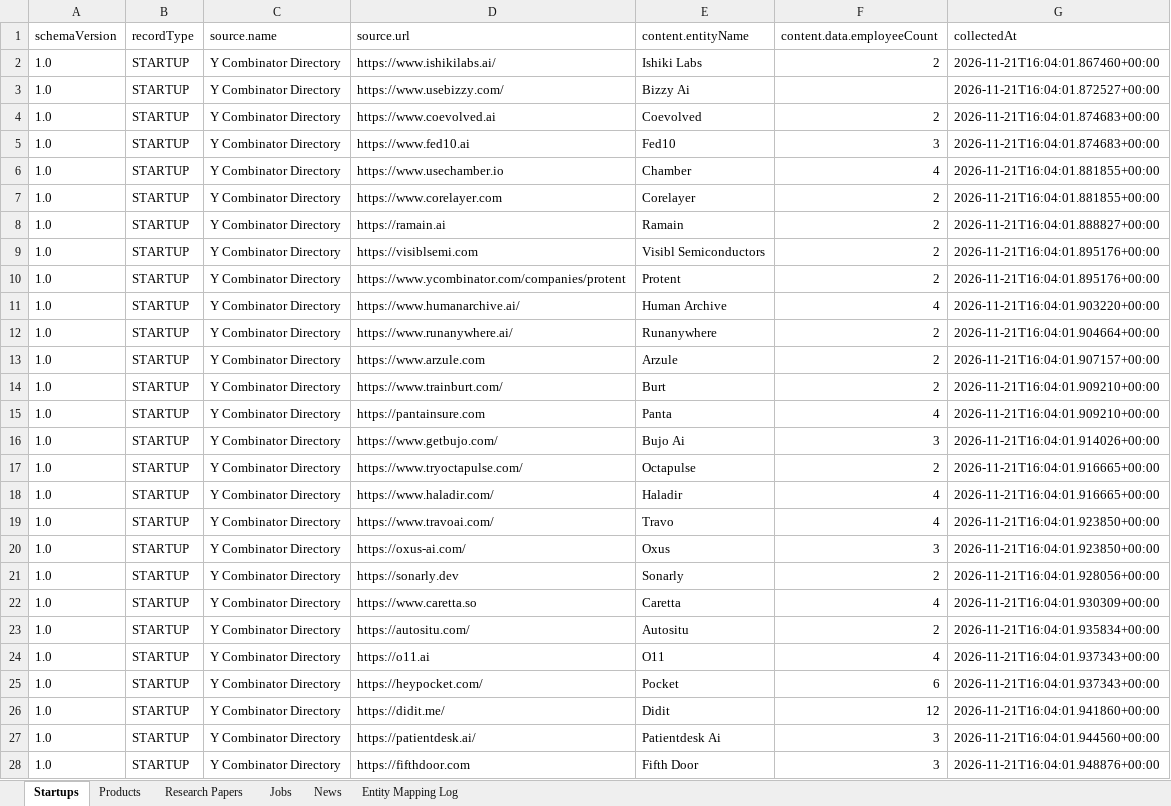
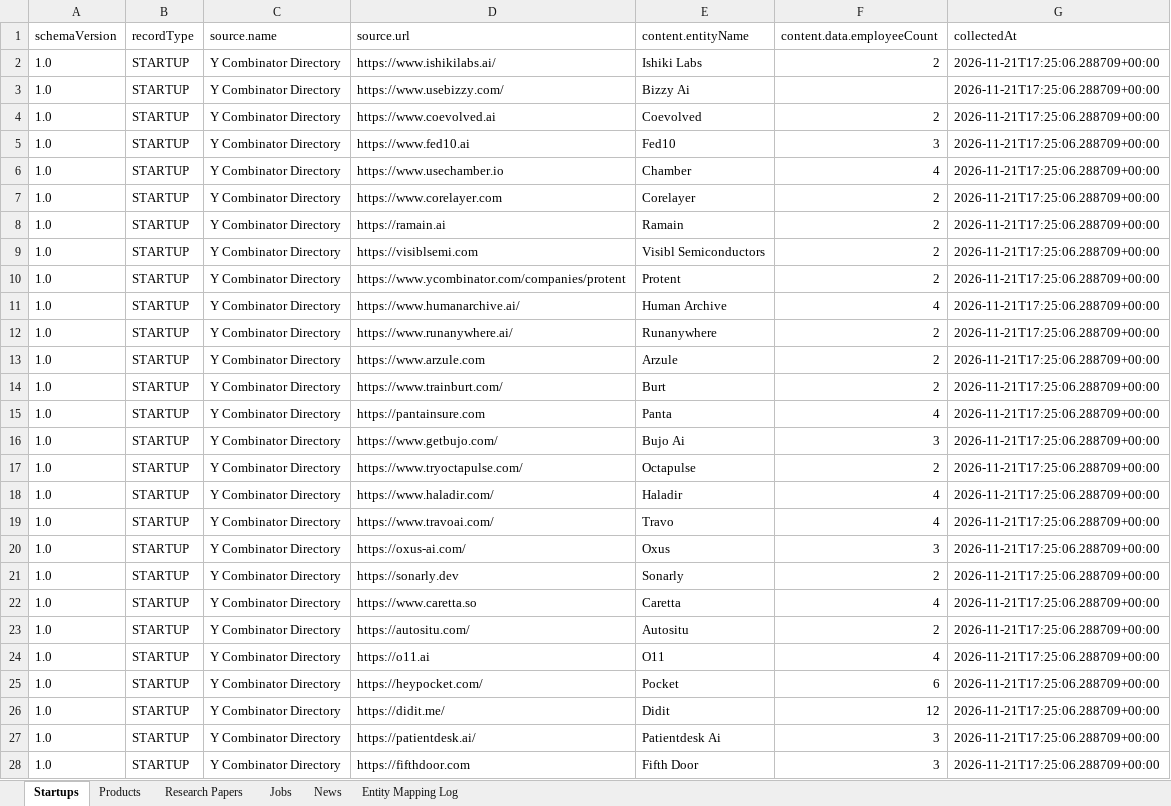
Before and after one commit to Gogbler/ai-intelligence-pipeline, an Excel workbook: data/exports/frontieratlas_intelligence_graph.xlsx, sheet Startups, drawn as a sheet; only a part is shown; values as stored, in another font and other column widths than the file's, no borders; the diff covers the shown part only; the diff names each change by its address in the sheet, - before the commit and + after, or states it on an @@ line.

```diff
--- a/data/exports/frontieratlas_intelligence_graph.xlsx (sheet Startups)
+++ b/data/exports/frontieratlas_intelligence_graph.xlsx (sheet Startups)
-G2 (collectedAt): 2026-11-21T16:04:01.867460+00:00
+G2 (collectedAt): 2026-11-21T17:25:06.288709+00:00
-G3 (collectedAt): 2026-11-21T16:04:01.872527+00:00
+G3 (collectedAt): 2026-11-21T17:25:06.288709+00:00
-G4:G5 (collectedAt): 2026-11-21T16:04:01.874683+00:00
+G4:G5 (collectedAt): 2026-11-21T17:25:06.288709+00:00
-G6:G7 (collectedAt): 2026-11-21T16:04:01.881855+00:00
+G6:G7 (collectedAt): 2026-11-21T17:25:06.288709+00:00
-G8 (collectedAt): 2026-11-21T16:04:01.888827+00:00
+G8 (collectedAt): 2026-11-21T17:25:06.288709+00:00
-G9:G10 (collectedAt): 2026-11-21T16:04:01.895176+00:00
+G9:G10 (collectedAt): 2026-11-21T17:25:06.288709+00:00
-G11 (collectedAt): 2026-11-21T16:04:01.903220+00:00
+G11 (collectedAt): 2026-11-21T17:25:06.288709+00:00
-G12 (collectedAt): 2026-11-21T16:04:01.904664+00:00
+G12 (collectedAt): 2026-11-21T17:25:06.288709+00:00
-G13 (collectedAt): 2026-11-21T16:04:01.907157+00:00
+G13 (collectedAt): 2026-11-21T17:25:06.288709+00:00
-G14:G15 (collectedAt): 2026-11-21T16:04:01.909210+00:00
+G14:G15 (collectedAt): 2026-11-21T17:25:06.288709+00:00
-G16 (collectedAt): 2026-11-21T16:04:01.914026+00:00
+G16 (collectedAt): 2026-11-21T17:25:06.288709+00:00
-G17:G18 (collectedAt): 2026-11-21T16:04:01.916665+00:00
+G17:G18 (collectedAt): 2026-11-21T17:25:06.288709+00:00
-G19:G20 (collectedAt): 2026-11-21T16:04:01.923850+00:00
+G19:G20 (collectedAt): 2026-11-21T17:25:06.288709+00:00
-G21 (collectedAt): 2026-11-21T16:04:01.928056+00:00
+G21 (collectedAt): 2026-11-21T17:25:06.288709+00:00
-G22 (collectedAt): 2026-11-21T16:04:01.930309+00:00
+G22 (collectedAt): 2026-11-21T17:25:06.288709+00:00
-G23 (collectedAt): 2026-11-21T16:04:01.935834+00:00
+G23 (collectedAt): 2026-11-21T17:25:06.288709+00:00
-G24:G25 (collectedAt): 2026-11-21T16:04:01.937343+00:00
+G24:G25 (collectedAt): 2026-11-21T17:25:06.288709+00:00
-G26 (collectedAt): 2026-11-21T16:04:01.941860+00:00
+G26 (collectedAt): 2026-11-21T17:25:06.288709+00:00
-G27 (collectedAt): 2026-11-21T16:04:01.944560+00:00
+G27 (collectedAt): 2026-11-21T17:25:06.288709+00:00
-G28 (collectedAt): 2026-11-21T16:04:01.948876+00:00
+G28 (collectedAt): 2026-11-21T17:25:06.288709+00:00
```
Also changed, not shown: 973 edited cells elsewhere in this sheet, sheet Entity Mapping Log, sheet Research Papers, sheet Products, sheet Jobs, sheet News, 12 other files.
